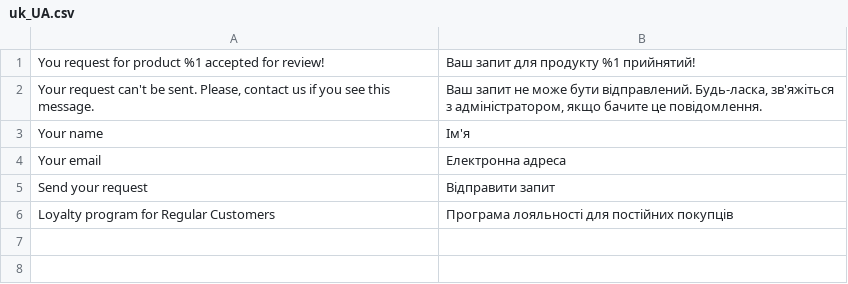
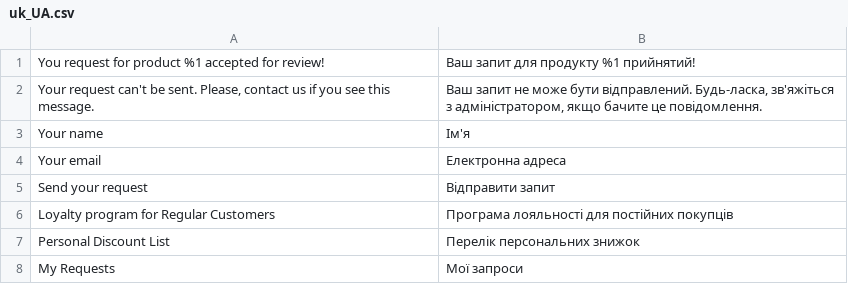
Before and after one commit to Lena2332/magento-project, a CSV file: app/code/OlenaK/RegularCustomer/i18n/uk_UA.csv, drawn as a sheet.

Commit message:
#7 Patches and collections: Create page with requests collection

```diff
--- a/app/code/OlenaK/RegularCustomer/i18n/uk_UA.csv
+++ b/app/code/OlenaK/RegularCustomer/i18n/uk_UA.csv
@@ -6 +6,3 @@
 "Loyalty program for Regular Customers","Програма лояльності для постійних покупців"
+"Personal Discount List","Перелік персональних знижок"
+"My Requests","Мої запроси"
```
Also changed, not shown: app/code/OlenaK/RegularCustomer/i18n/en_US.csv, 8 other files.
